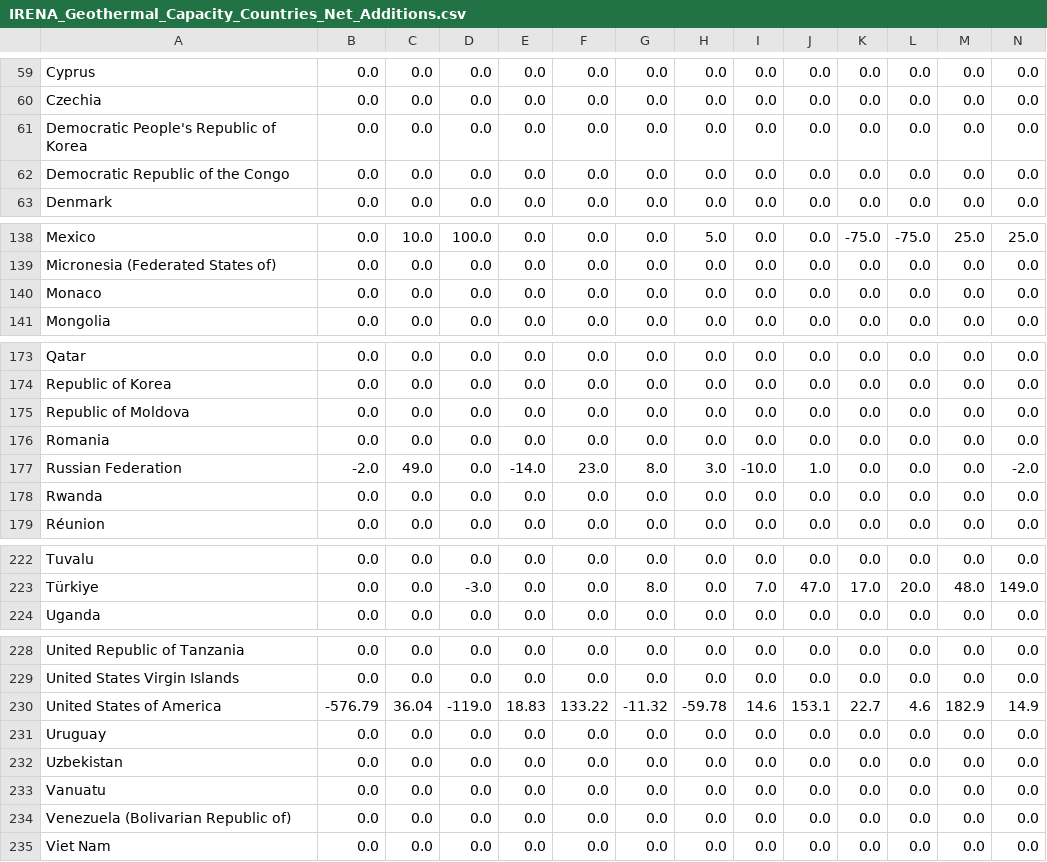
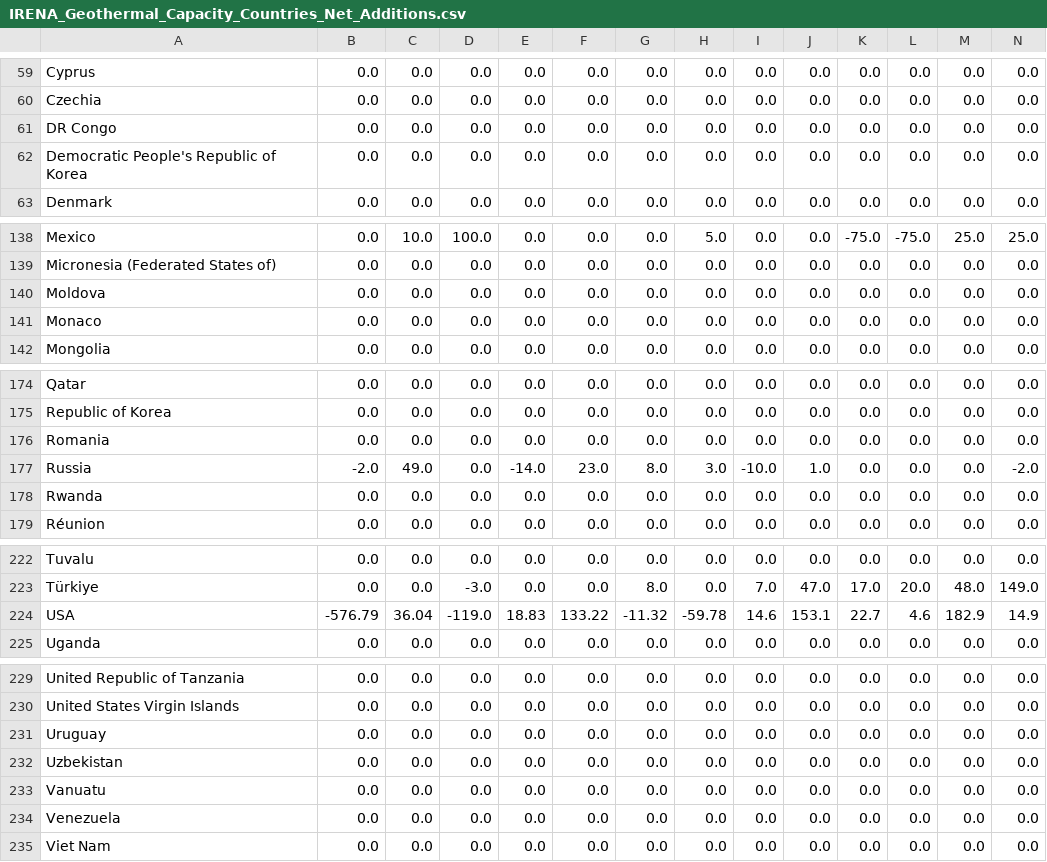
Before and after one commit to Qery-Data/Energy, a CSV file: data_IRENA_Renewable_Capacity/IRENA_Geothermal_Capacity_Countries_Net_Additions.csv, drawn as a sheet; only a part is shown, gaps mark what is left out; removed rows and columns are numbered as before the commit, all else as after; rows hold the shown columns only; the diff covers the shown part only; the diff names each change by its address in the sheet, - before the commit and + after, or states it on an @@ line.

```diff
--- a/data_IRENA_Renewable_Capacity/IRENA_Geothermal_Capacity_Countries_Net_Additions.csv
+++ b/data_IRENA_Renewable_Capacity/IRENA_Geothermal_Capacity_Countries_Net_Additions.csv
+row 61: DR Congo | 0.0 | 0.0 | 0.0 | 0.0 | 0.0 | 0.0 | 0.0 | 0.0 | 0.0 | 0.0 | 0.0 | 0.0 | 0.0
-row 62: Democratic Republic of the Congo | 0.0 | 0.0 | 0.0 | 0.0 | 0.0 | 0.0 | 0.0 | 0.0 | 0.0 | 0.0 | 0.0 | 0.0 | 0.0
+row 140: Moldova | 0.0 | 0.0 | 0.0 | 0.0 | 0.0 | 0.0 | 0.0 | 0.0 | 0.0 | 0.0 | 0.0 | 0.0 | 0.0
-row 175: Republic of Moldova | 0.0 | 0.0 | 0.0 | 0.0 | 0.0 | 0.0 | 0.0 | 0.0 | 0.0 | 0.0 | 0.0 | 0.0 | 0.0
-A177: Russian Federation
+A177: Russia
+row 224: USA | -576.79 | 36.04 | -119.0 | 18.83 | 133.22 | -11.32 | -59.78 | 14.6 | 153.1 | 22.7 | 4.6 | 182.9 | 14.9
-row 230: United States of America | -576.79 | 36.04 | -119.0 | 18.83 | 133.22 | -11.32 | -59.78 | 14.6 | 153.1 | 22.7 | 4.6 | 182.9 | 14.9
-A234: Venezuela (Bolivarian Republic of)
+A234: Venezuela
```
Also changed, not shown: 3 edited cells elsewhere in this file, data_IRENA_Renewable_Capacity/IRENA_Bioenergy_Capacity_Countries.csv, data_IRENA_Renewable_Capacity/IRENA_Bioenergy_Capacity_Countries_Net_Additions.csv, 32 other files.
